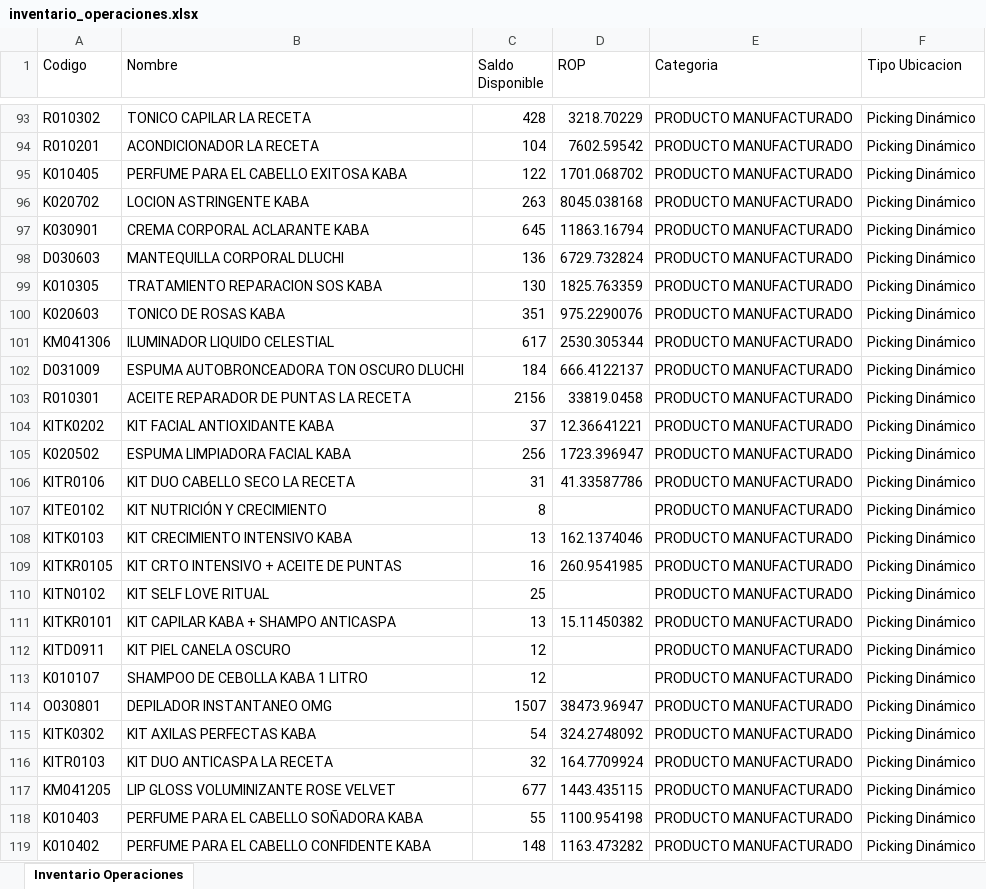
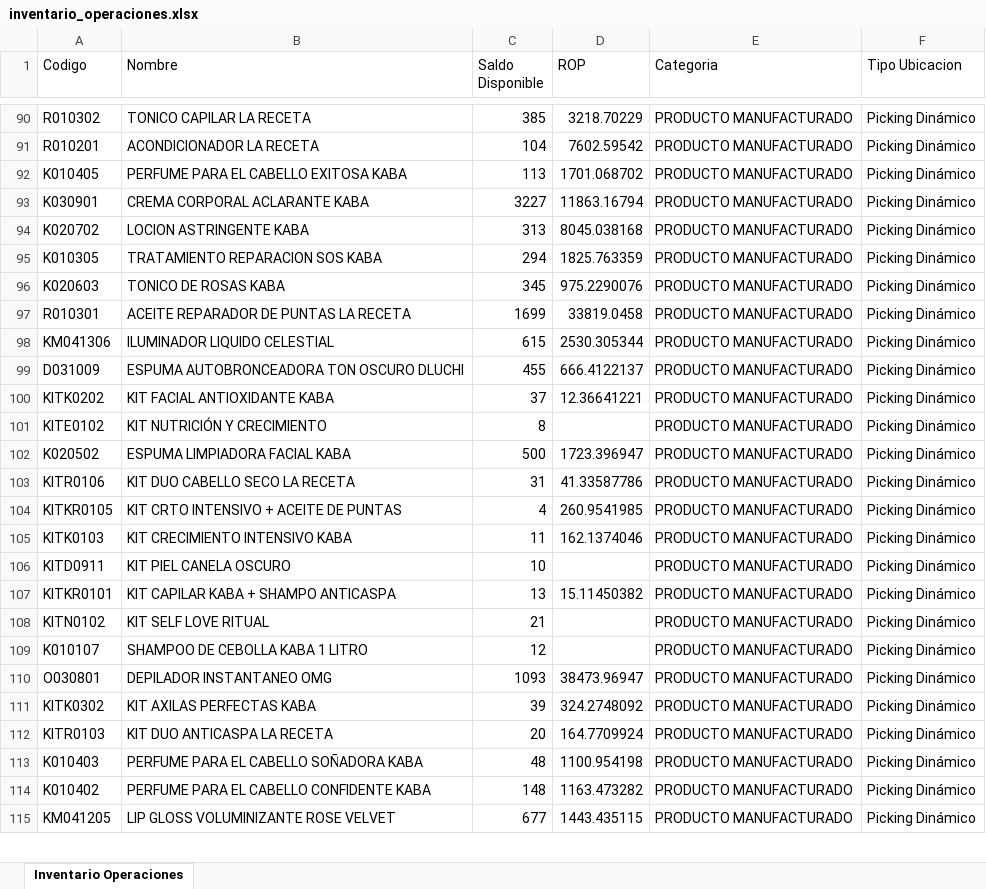
Before and after one commit to gaduqueja07/dashboard-dluchi, an Excel workbook: inventario_operaciones.xlsx, sheet Inventario Operaciones, drawn as a sheet; only a part is shown, gaps mark what is left out; values as stored, in another font and other column widths than the file's, no borders; removed rows and columns are numbered as before the commit, all else as after; the diff covers the shown part only; the diff names each change by its address in the sheet, - before the commit and + after, or states it on an @@ line.

Commit message:
Actualizar inventario_operaciones.xlsx - 2026-10-02 06:51

```diff
--- a/inventario_operaciones.xlsx (sheet Inventario Operaciones)
+++ b/inventario_operaciones.xlsx (sheet Inventario Operaciones)
-C90 (Saldo Disponible): 428
+C90 (Saldo Disponible): 385
-C92 (Saldo Disponible): 122
+C92 (Saldo Disponible): 113
-row 96: K020702 | LOCION ASTRINGENTE KABA | 263 | 8045.038168 | PRODUCTO MANUFACTURADO | Picking Dinámico
-C93 (Saldo Disponible): 645
+C93 (Saldo Disponible): 3227
-row 98: D030603 | MANTEQUILLA CORPORAL DLUCHI | 136 | 6729.732824 | PRODUCTO MANUFACTURADO | Picking Dinámico
+row 94: K020702 | LOCION ASTRINGENTE KABA | 313 | 8045.038168 | PRODUCTO MANUFACTURADO | Picking Dinámico
-C95 (Saldo Disponible): 130
+C95 (Saldo Disponible): 294
-C96 (Saldo Disponible): 351
+C96 (Saldo Disponible): 345
+row 97: R010301 | ACEITE REPARADOR DE PUNTAS LA RECETA | 1699 | 33819.0458 | PRODUCTO MANUFACTURADO | Picking Dinámico
-C98 (Saldo Disponible): 617
+C98 (Saldo Disponible): 615
-C99 (Saldo Disponible): 184
+C99 (Saldo Disponible): 455
-row 103: R010301 | ACEITE REPARADOR DE PUNTAS LA RECETA | 2156 | 33819.0458 | PRODUCTO MANUFACTURADO | Picking Dinámico
-row 105: K020502 | ESPUMA LIMPIADORA FACIAL KABA | 256 | 1723.396947 | PRODUCTO MANUFACTURADO | Picking Dinámico
-row 108: KITK0103 | KIT CRECIMIENTO INTENSIVO KABA | 13 | 162.1374046 | PRODUCTO MANUFACTURADO | Picking Dinámico
+row 102: K020502 | ESPUMA LIMPIADORA FACIAL KABA | 500 | 1723.396947 | PRODUCTO MANUFACTURADO | Picking Dinámico
@@ row 106 moved to row 103: KITR0106 @@
-C104 (Saldo Disponible): 16
+C104 (Saldo Disponible): 4
+row 105: KITK0103 | KIT CRECIMIENTO INTENSIVO KABA | 11 | 162.1374046 | PRODUCTO MANUFACTURADO | Picking Dinámico
-A106 (Codigo): KITN0102
+A106 (Codigo): KITD0911
-B106 (Nombre): KIT SELF LOVE RITUAL
+B106 (Nombre): KIT PIEL CANELA OSCURO
-C106 (Saldo Disponible): 25
+C106 (Saldo Disponible): 10
-A108 (Codigo): KITD0911
+A108 (Codigo): KITN0102
-B108 (Nombre): KIT PIEL CANELA OSCURO
+B108 (Nombre): KIT SELF LOVE RITUAL
-C108 (Saldo Disponible): 12
+C108 (Saldo Disponible): 21
-C110 (Saldo Disponible): 1507
+C110 (Saldo Disponible): 1093
-C111 (Saldo Disponible): 54
+C111 (Saldo Disponible): 39
-C112 (Saldo Disponible): 32
+C112 (Saldo Disponible): 20
-C113 (Saldo Disponible): 55
+C113 (Saldo Disponible): 48
@@ row 117 moved to row 115: KM041205 @@
```
Also changed, not shown: 58 added rows, 58 removed rows, 413 moved rows and 153 edited cells elsewhere in this sheet.
